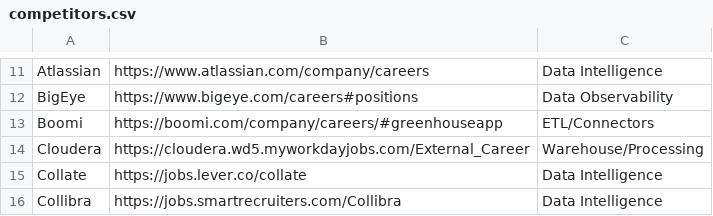
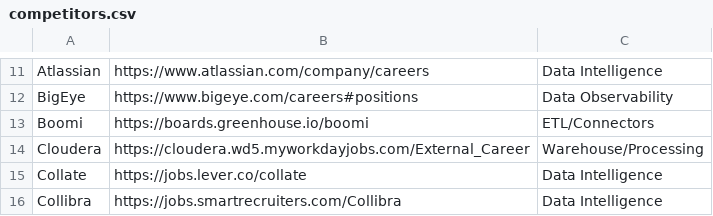
Before and after one commit to hardikkaushik-a11y/CI-scraper, a CSV file: competitors.csv, drawn as a sheet; only a part is shown, gaps mark what is left out.

Commit message:
fix: update competitors.csv

```diff
--- a/competitors.csv
+++ b/competitors.csv
@@ -12,3 +12,3 @@ Atlassian,https://www.atlassian.com/company/careers,Data Intelligence
 BigEye,https://www.bigeye.com/careers#positions,Data Observability
-Boomi,https://boomi.com/company/careers/#greenhouseapp,ETL/Connectors
+Boomi,https://boards.greenhouse.io/boomi,ETL/Connectors
 Cloudera,https://cloudera.wd5.myworkdayjobs.com/External_Career,Warehouse/Processing
```
